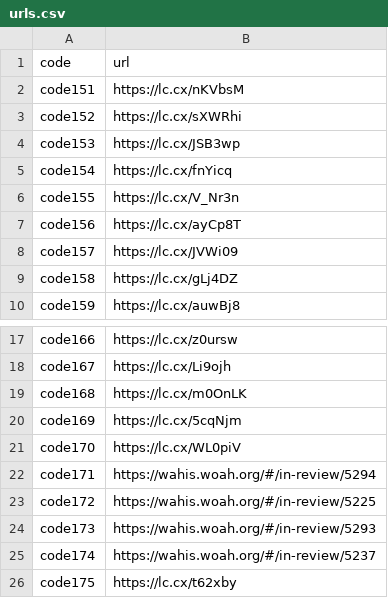
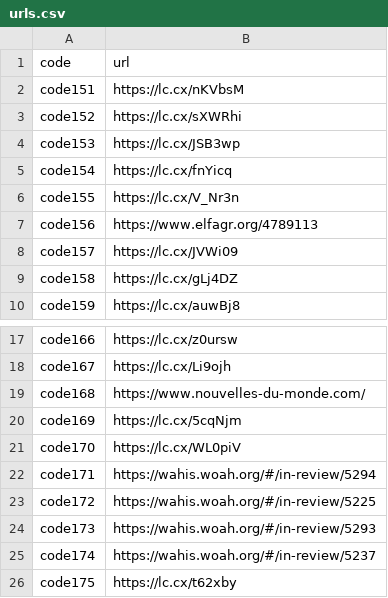
Before and after one commit to raniamaamer/Maladies-Animales, a CSV file: urls.csv, drawn as a sheet; only a part is shown, gaps mark what is left out.

```diff
--- a/urls.csv
+++ b/urls.csv
@@ -6,3 +6,3 @@ code154,https://lc.cx/fnYicq
 code155,https://lc.cx/V_Nr3n
-code156,https://lc.cx/ayCp8T
+code156,https://www.elfagr.org/4789113
 code157,https://lc.cx/JVWi09
@@ -18,3 +18,3 @@ code166,https://lc.cx/z0ursw
 code167,https://lc.cx/Li9ojh
-code168,https://lc.cx/m0OnLK
+code168,https://www.nouvelles-du-monde.com/
 code169,https://lc.cx/5cqNjm
```
Also changed, not shown: 6 other files.
